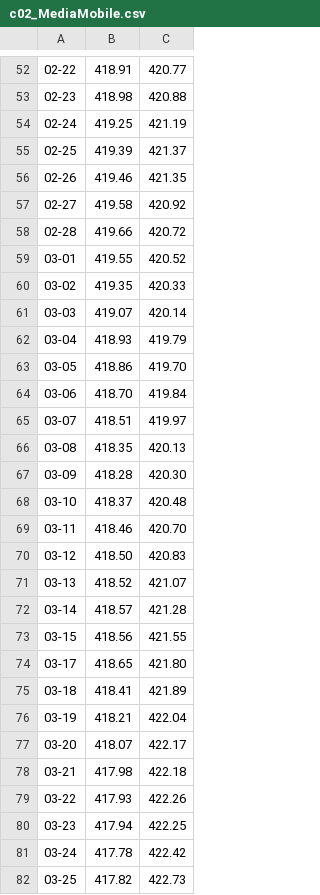
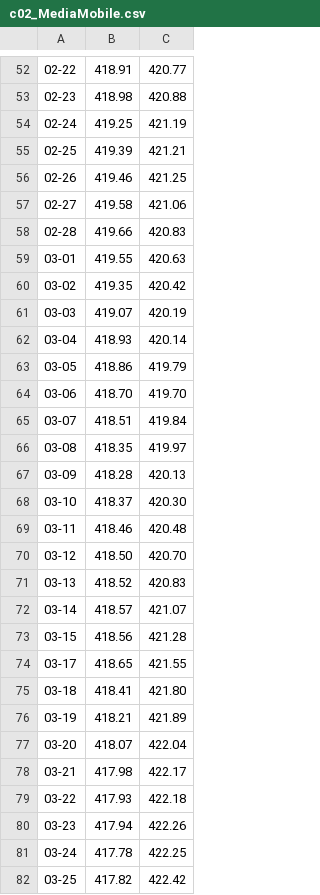
Before and after one commit to enbifa/Dati_Climatici, a CSV file: c02_MediaMobile.csv, drawn as a sheet; only a part is shown, gaps mark what is left out; the diff covers the shown part only; the diff names each change by its address in the sheet, - before the commit and + after, or states it on an @@ line.

Commit message:
Update c02_MediaMobile.csv

```diff
--- a/c02_MediaMobile.csv
+++ b/c02_MediaMobile.csv
-C55: 421.37
+C55: 421.21
-C56: 421.35
+C56: 421.25
-C57: 420.92
+C57: 421.06
-C58: 420.72
+C58: 420.83
-C59: 420.52
+C59: 420.63
-C60: 420.33
+C60: 420.42
-C61: 420.14
+C61: 420.19
-C62: 419.79
+C62: 420.14
-C63: 419.70
+C63: 419.79
-C64: 419.84
+C64: 419.70
-C65: 419.97
+C65: 419.84
-C66: 420.13
+C66: 419.97
-C67: 420.30
+C67: 420.13
-C68: 420.48
+C68: 420.30
-C69: 420.70
+C69: 420.48
-C70: 420.83
+C70: 420.70
-C71: 421.07
+C71: 420.83
-C72: 421.28
+C72: 421.07
-C73: 421.55
+C73: 421.28
-C74: 421.80
+C74: 421.55
-C75: 421.89
+C75: 421.80
-C76: 422.04
+C76: 421.89
-C77: 422.17
+C77: 422.04
-C78: 422.18
+C78: 422.17
-C79: 422.26
+C79: 422.18
-C80: 422.25
+C80: 422.26
-C81: 422.42
+C81: 422.25
-C82: 422.73
+C82: 422.42
```
Also changed, not shown: 30 edited cells elsewhere in this file.
